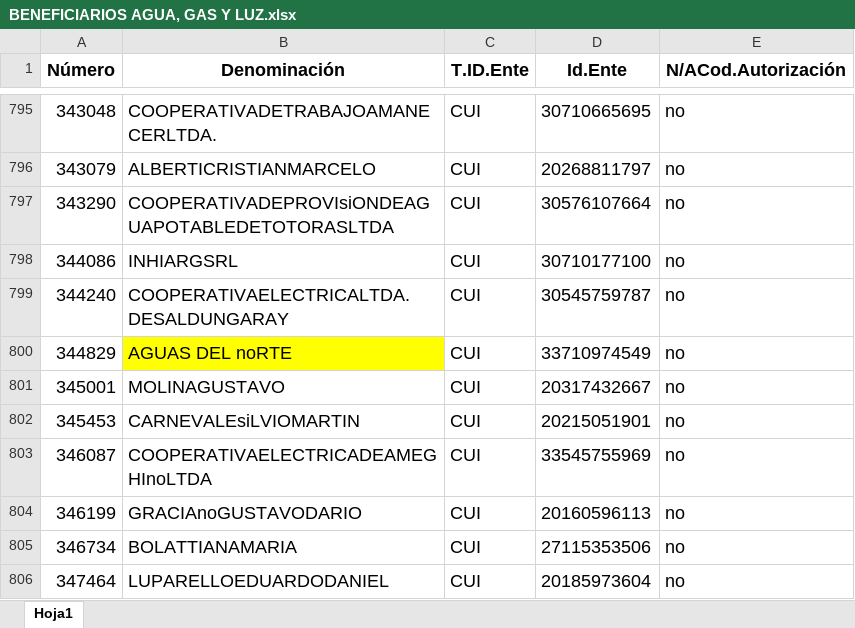
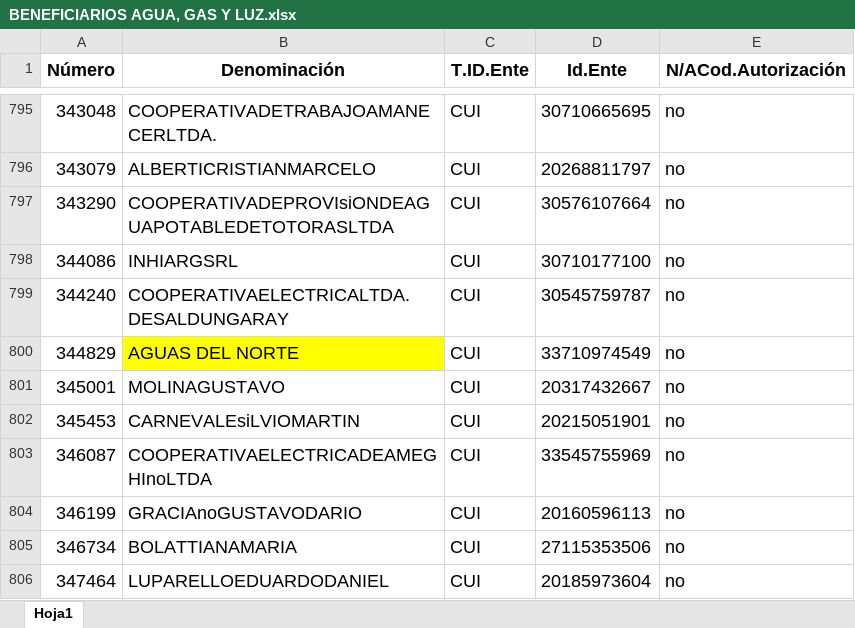
Before and after one commit to Ozhammar/Programa-Servicios-Basicos, an Excel workbook: Control de Facturas/Assets/Plantillas/BENEFICIARIOS AGUA, GAS Y LUZ.xlsx, sheet Hoja1, drawn as a sheet; only a part is shown, gaps mark what is left out; values as stored, in another font and other column widths than the file's, no borders; the diff names each change by its address in the sheet, - before the commit and + after, or states it on an @@ line.

```diff
--- a/Control de Facturas/Assets/Plantillas/BENEFICIARIOS AGUA, GAS Y LUZ.xlsx (sheet Hoja1)
+++ b/Control de Facturas/Assets/Plantillas/BENEFICIARIOS AGUA, GAS Y LUZ.xlsx (sheet Hoja1)
-B800 (Denominación): AGUAS DEL noRTE
+B800 (Denominación): AGUAS DEL NORTE
```
Also changed, not shown: 6 other files.
